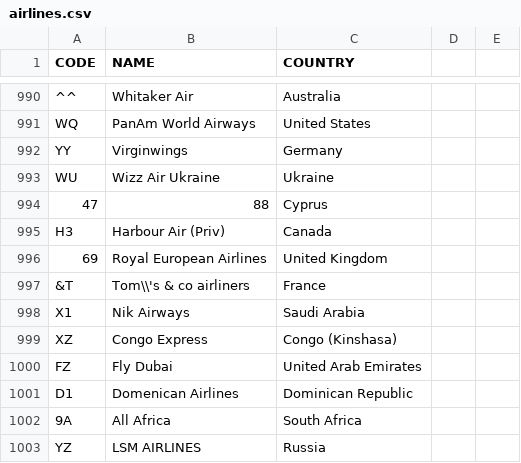
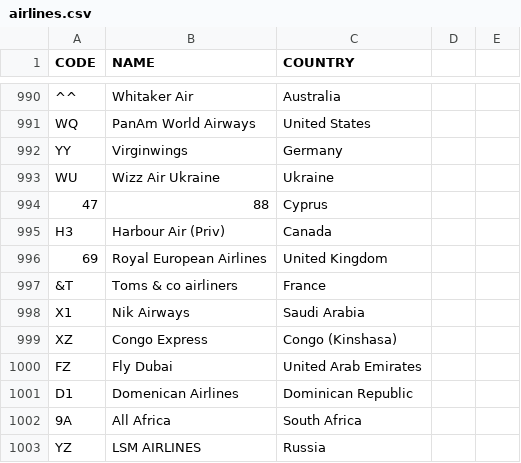
Before and after one commit to jenzuffer/DB_exam_projects, a CSV file: neo4jBackend/src/main/resources/airlines.csv, drawn as a sheet; only a part is shown, gaps mark what is left out; the diff covers the shown part only.

```diff
--- a/neo4jBackend/src/main/resources/airlines.csv
+++ b/neo4jBackend/src/main/resources/airlines.csv
@@ -996,3 +996,3 @@ H3;Harbour Air (Priv);Canada
 69;Royal European Airlines;United Kingdom
-&T;Tom\\'s & co airliners;France
+&T;Toms & co airliners;France
 X1;Nik Airways;Saudi Arabia
```
Also changed, not shown: 6 edited cells elsewhere in this file.
